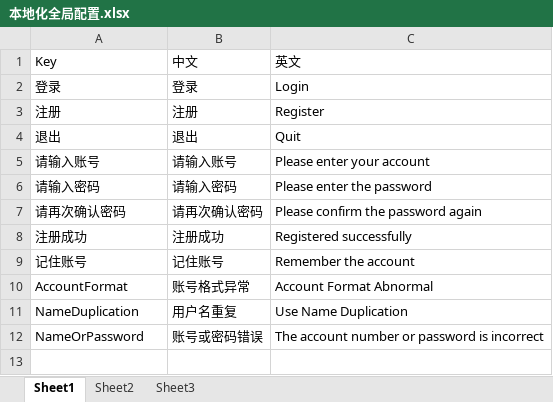
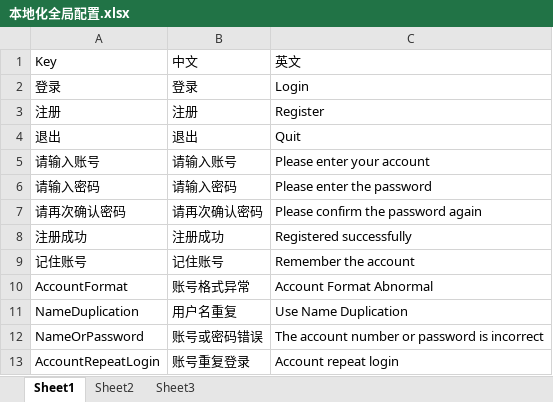
Before and after one commit to EnumaElishF/Relic2Net, an Excel workbook: Assets/Config/Excel/本地化全局配置.xlsx, sheet Sheet1, drawn as a sheet; values as stored, in another font and other column widths than the file's, no borders; the diff names each change by its address in the sheet, - before the commit and + after, or states it on an @@ line.

```diff
--- a/Assets/Config/Excel/本地化全局配置.xlsx (sheet Sheet1)
+++ b/Assets/Config/Excel/本地化全局配置.xlsx (sheet Sheet1)
+row 13: AccountRepeatLogin | 账号重复登录 | Account repeat login
```
Also changed, not shown: 15 other files.
